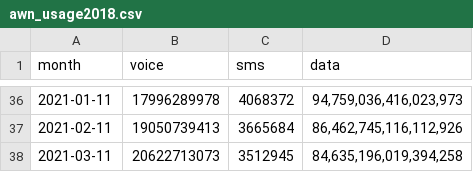
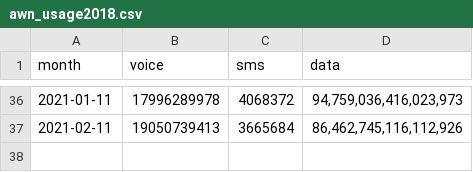
Before and after one commit to continuousGT/2100, a CSV file: dist/awn_usage2018.csv, drawn as a sheet; only a part is shown, gaps mark what is left out; the diff names each change by its address in the sheet, - before the commit and + after, or states it on an @@ line.

Commit message:
Update awn_usage2018.csv

```diff
--- a/dist/awn_usage2018.csv
+++ b/dist/awn_usage2018.csv
-row 38: 2021-03-11 | 20622713073 | 3512945 | 84,635,196,019,394,258
```
